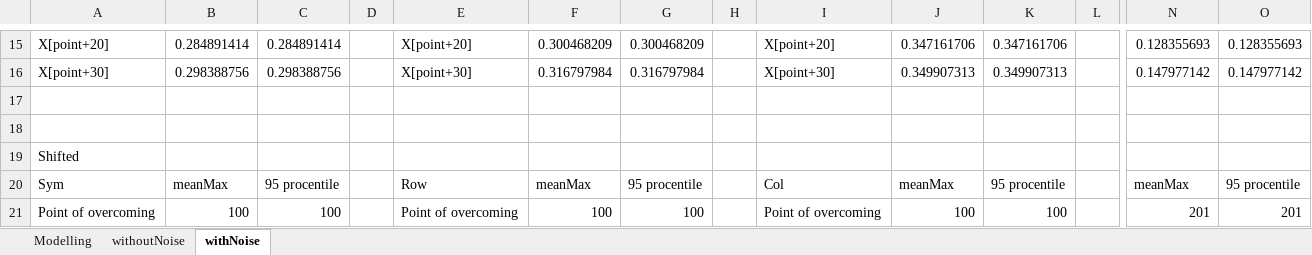
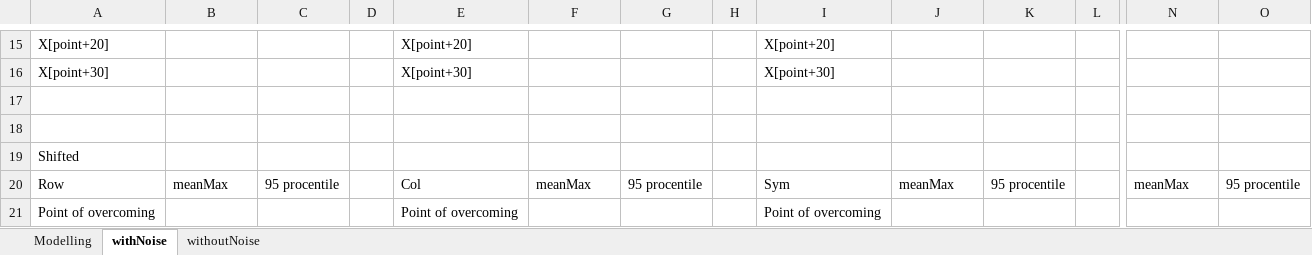
Before and after one commit to Loulaan/researchWork, an Excel workbook: notebooks/tables/results.xlsx, sheet withNoise, drawn as a sheet; only a part is shown, gaps mark what is left out; values as stored, in another font and other column widths than the file's, no borders; the diff covers the shown part only; the diff names each change by its address in the sheet, - before the commit and + after, or states it on an @@ line.

```diff
--- a/notebooks/tables/results.xlsx (sheet withNoise)
+++ b/notebooks/tables/results.xlsx (sheet withNoise)
@@ sheet tab order changed: Modelling | withNoise | withoutNoise @@
-B15: 0.284891414
+B15: (empty)
-C15: 0.284891414
+C15: (empty)
-F15: 0.300468209
+F15: (empty)
-G15: 0.300468209
+G15: (empty)
-J15: 0.347161706
+J15: (empty)
-K15: 0.347161706
+K15: (empty)
-N15: 0.128355693
+N15: (empty)
-O15: 0.128355693
+O15: (empty)
-B16: 0.298388756
+B16: (empty)
-C16: 0.298388756
+C16: (empty)
-F16: 0.316797984
+F16: (empty)
-G16: 0.316797984
+G16: (empty)
-J16: 0.349907313
+J16: (empty)
-K16: 0.349907313
+K16: (empty)
-N16: 0.147977142
+N16: (empty)
-O16: 0.147977142
+O16: (empty)
-A20: Sym
+A20: Row
-E20: Row
+E20: Col
-I20: Col
+I20: Sym
-B21: 100
+B21: (empty)
-C21: 100
+C21: (empty)
-F21: 100
+F21: (empty)
-G21: 100
+G21: (empty)
-J21: 100
+J21: (empty)
-K21: 100
+K21: (empty)
-N21: 201
+N21: (empty)
-O21: 201
+O21: (empty)
```
Also changed, not shown: 135 edited cells elsewhere in this sheet, sheet withoutNoise, notebooks/tables/resultsBackup.xlsx.
